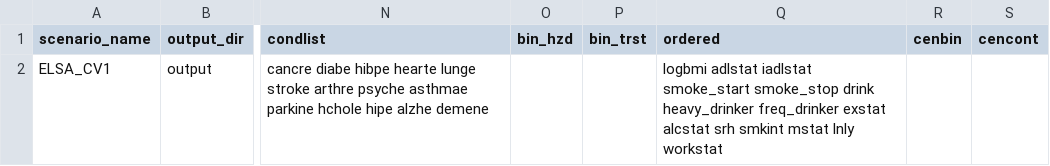
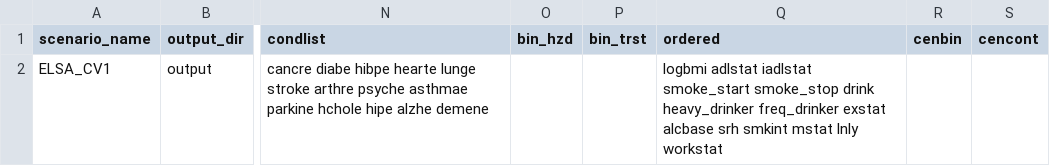
Before and after one commit to ld-archer/E_FEM, a CSV file: ELSA_cross-validation1.csv, drawn as a sheet; only a part is shown, gaps mark what is left out; the diff names each change by its address in the sheet, - before the commit and + after, or states it on an @@ line.

```diff
--- a/ELSA_cross-validation1.csv
+++ b/ELSA_cross-validation1.csv
-Q2 (ordered): …freq_drinker exstat alcstat srh smkint…
+Q2 (ordered): …freq_drinker exstat alcbase srh smkint…
```
Also changed, not shown: ELSA_core_complete.csv, ELSA_core_scen.csv, 7 other files.
